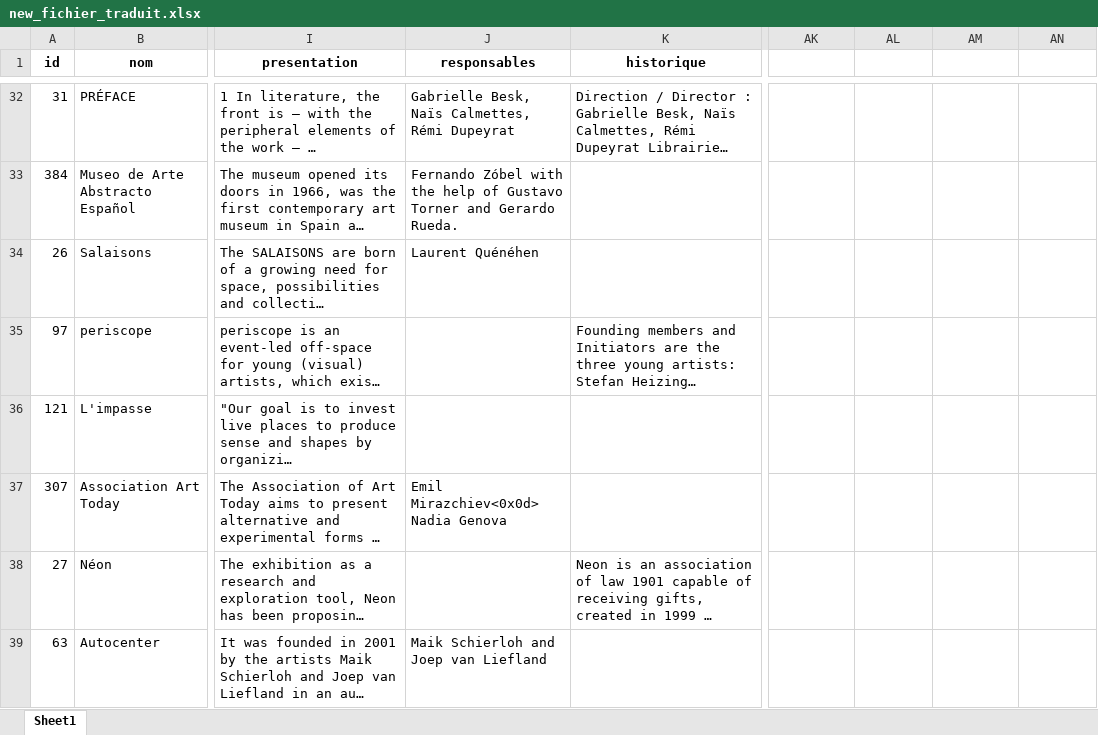
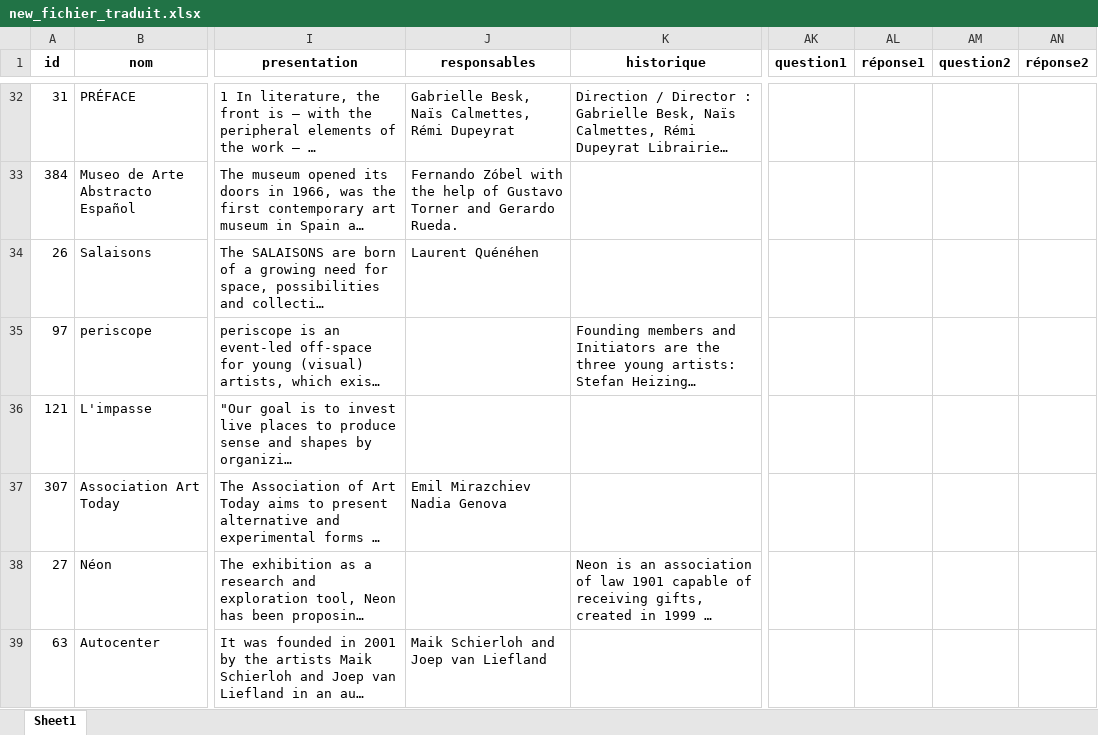
Before and after one commit to vitamineeo/Projet-TER-artiste-run-spaces, an Excel workbook: Donnees/new_fichier_traduit.xlsx, sheet Sheet1, drawn as a sheet; only a part is shown, gaps mark what is left out; long unchanged cells end in …; values as stored, in another font and other column widths than the file's, no borders; ↵ is a line break in a cell; the diff covers the shown part only; the diff names each change by its address in the sheet, - before the commit and + after, or states it on an @@ line.

```diff
--- a/Donnees/new_fichier_traduit.xlsx (sheet Sheet1)
+++ b/Donnees/new_fichier_traduit.xlsx (sheet Sheet1)
-AK1: (empty)
+AK1: question1
-AL1: (empty)
+AL1: réponse1
-AM1: (empty)
+AM1: question2
-AN1: (empty)
+AN1: réponse2
-J37 (responsables): Emil Mirazchiev<0x0d> ↵ Nadia Genova
+J37 (responsables): Emil Mirazchiev ↵ Nadia Genova
```
Also changed, not shown: 5 added rows and 98 edited cells elsewhere in this sheet, 1 other file.
